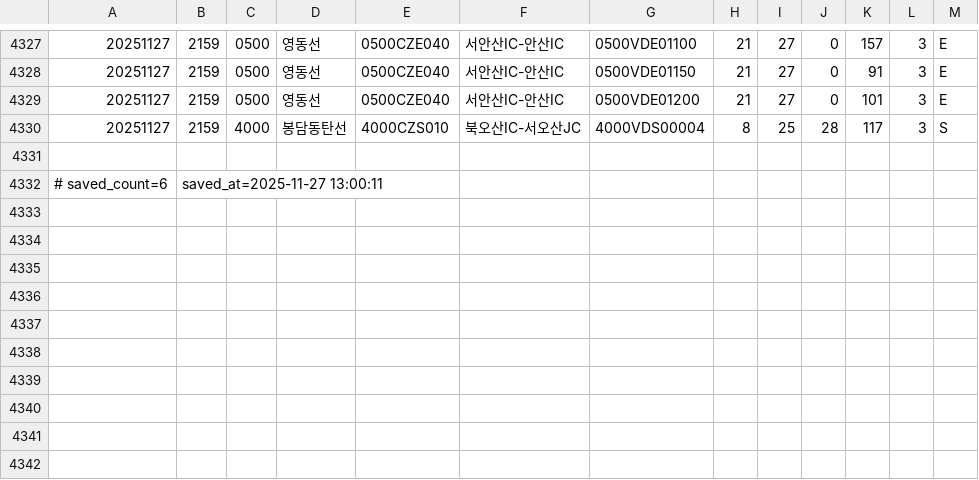
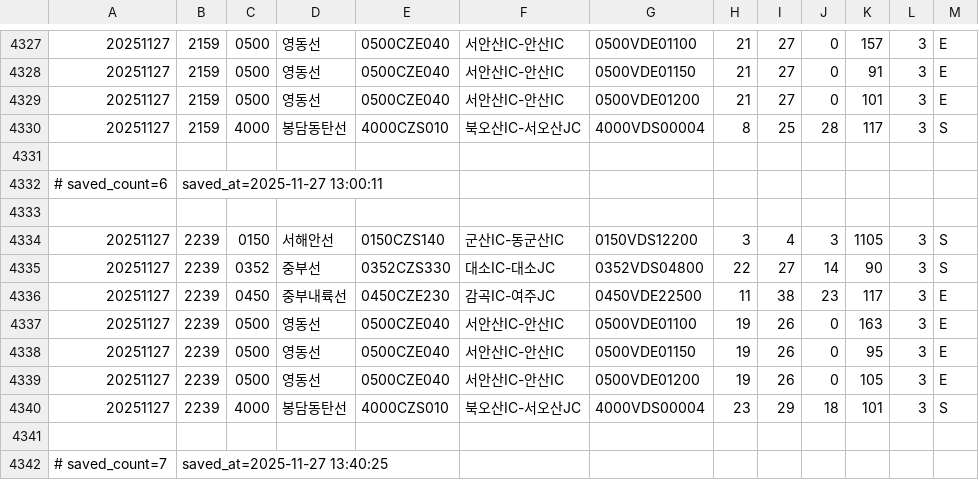
Before and after one commit to otter2023/FlowTrack, a CSV file: highway_11-4.csv, drawn as a sheet; only a part is shown, gaps mark what is left out; the diff names each change by its address in the sheet, - before the commit and + after, or states it on an @@ line.

```diff
--- a/highway_11-4.csv
+++ b/highway_11-4.csv
+row 4333: (empty)
+row 4334: 20251127 | 2239 | 0150 | 서해안선 | 0150CZS140 | 군산IC-동군산IC | 0150VDS12200 | 3 | 4 | 3 | 1105 | 3 | S
+row 4335: 20251127 | 2239 | 0352 | 중부선 | 0352CZS330 | 대소IC-대소JC | 0352VDS04800 | 22 | 27 | 14 | 90 | 3 | S
+row 4336: 20251127 | 2239 | 0450 | 중부내륙선 | 0450CZE230 | 감곡IC-여주JC | 0450VDE22500 | 11 | 38 | 23 | 117 | 3 | E
+row 4337: 20251127 | 2239 | 0500 | 영동선 | 0500CZE040 | 서안산IC-안산IC | 0500VDE01100 | 19 | 26 | 0 | 163 | 3 | E
+row 4338: 20251127 | 2239 | 0500 | 영동선 | 0500CZE040 | 서안산IC-안산IC | 0500VDE01150 | 19 | 26 | 0 | 95 | 3 | E
+row 4339: 20251127 | 2239 | 0500 | 영동선 | 0500CZE040 | 서안산IC-안산IC | 0500VDE01200 | 19 | 26 | 0 | 105 | 3 | E
+row 4340: 20251127 | 2239 | 4000 | 봉담동탄선 | 4000CZS010 | 북오산IC-서오산JC | 4000VDS00004 | 23 | 29 | 18 | 101 | 3 | S
+row 4341: (empty)
+row 4342: # saved_count=7 | saved_at=2025-11-27 13:40:25
```
